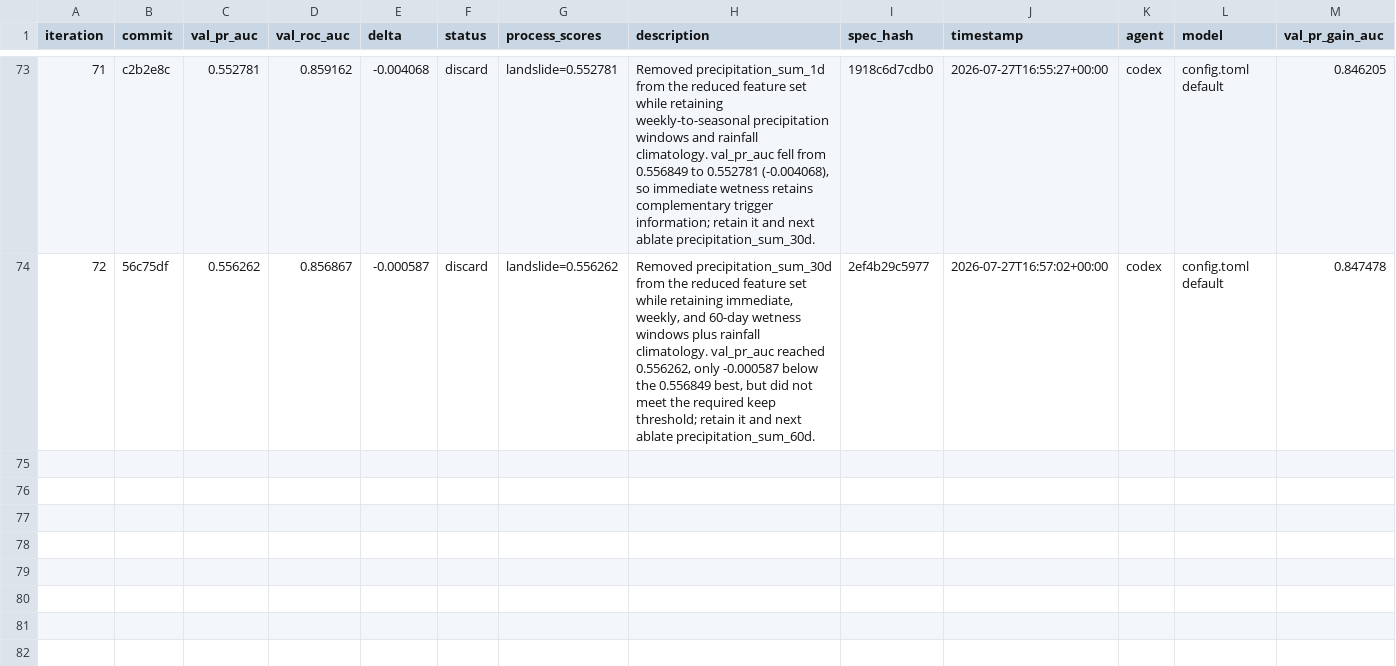
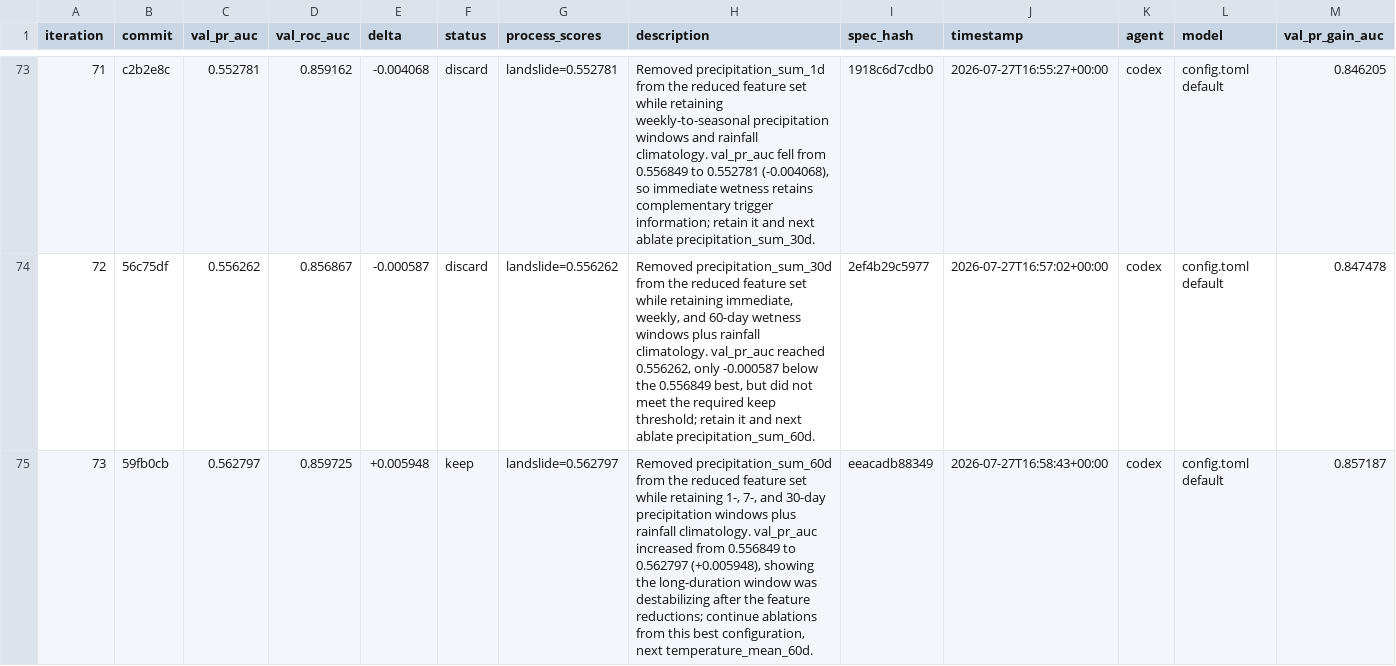
Before and after one commit to alexandredunant/autosearch_lab, a TSV file: artifacts/experiments/experiments.tsv, drawn as a sheet; only a part is shown, gaps mark what is left out; the diff names each change by its address in the sheet, - before the commit and + after, or states it on an @@ line.

Commit message:
Candidate: ablate precipitation 60d after reductions

```diff
--- a/artifacts/experiments/experiments.tsv
+++ b/artifacts/experiments/experiments.tsv
+row 75: 73 | 59fb0cb | 0.562797 | 0.859725 | +0.005948 | keep | landslide=0.562797 | Removed precipitation_sum_60d from the reduced feature set while retaining 1-, 7-, and 30-day precipitation windows plus rainfall climatology. val_pr_auc increased from 0.556849 to 0.562797 (+0.005948), showing the long-duration window was destabilizing after the feature reductions; continue ablations from this best configuration, next temperature_mean_60d. | eeacadb88349 | 2026-07-27T16:58:43+00:00 | codex | config.toml default | 0.857187
```
Also changed, not shown: 2 other files.
